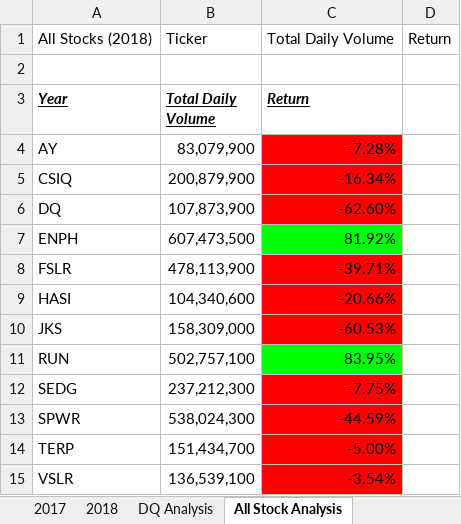
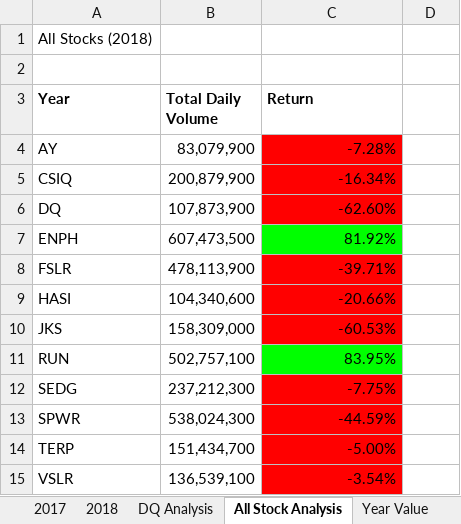
Before and after one commit to Mkhanali25/Stocks, an Excel workbook: green_stocks.xlsm, sheet All Stock Analysis, drawn as a sheet; values as stored, in another font and other column widths than the file's, no borders; charts and pictures not drawn; the diff names each change by its address in the sheet, - before the commit and + after, or states it on an @@ line.

Commit message:
Add files via upload

```diff
--- a/green_stocks.xlsm (sheet All Stock Analysis)
+++ b/green_stocks.xlsm (sheet All Stock Analysis)
+sheet tab: Year Value
-B1 (Total Daily Volume): Ticker
+B1 (Total Daily Volume): (empty)
-C1 (Return): Total Daily Volume
+C1 (Return): (empty)
-D1: Return
+D1: (empty)
@@ A3:C3 italic: on → off, underline: on → off @@
```
Also changed, not shown: sheet 2017, sheet 2018, charts or pictures.
